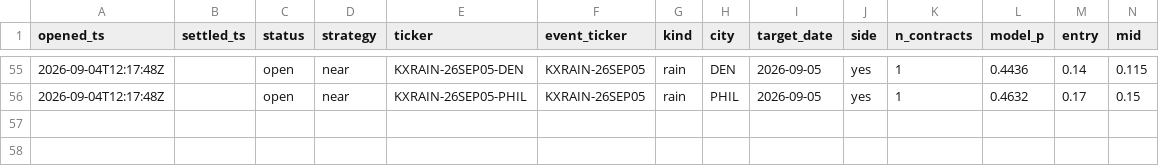
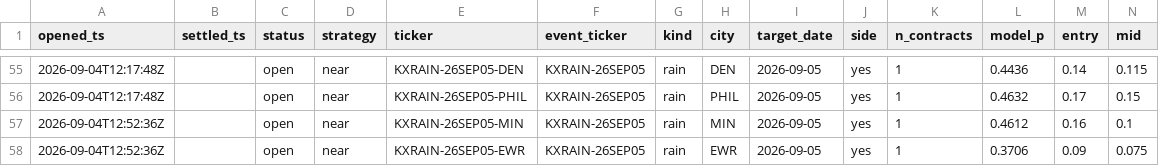
Before and after one commit to JakeA02/EduardoSaverin, a CSV file: data/paper/kalshi_trades.csv, drawn as a sheet; only a part is shown, gaps mark what is left out; rows hold the shown columns only; the diff names each change by its address in the sheet, - before the commit and + after, or states it on an @@ line.

```diff
--- a/data/paper/kalshi_trades.csv
+++ b/data/paper/kalshi_trades.csv
+row 57: 2026-09-04T12:52:36Z |  | open | near | KXRAIN-26SEP05-MIN | KXRAIN-26SEP05 | rain | MIN | 2026-09-05 | yes | 1 | 0.4612 | 0.16 | 0.1
+row 58: 2026-09-04T12:52:36Z |  | open | near | KXRAIN-26SEP05-EWR | KXRAIN-26SEP05 | rain | EWR | 2026-09-05 | yes | 1 | 0.3706 | 0.09 | 0.075
```
Also changed, not shown: 6 other files.
